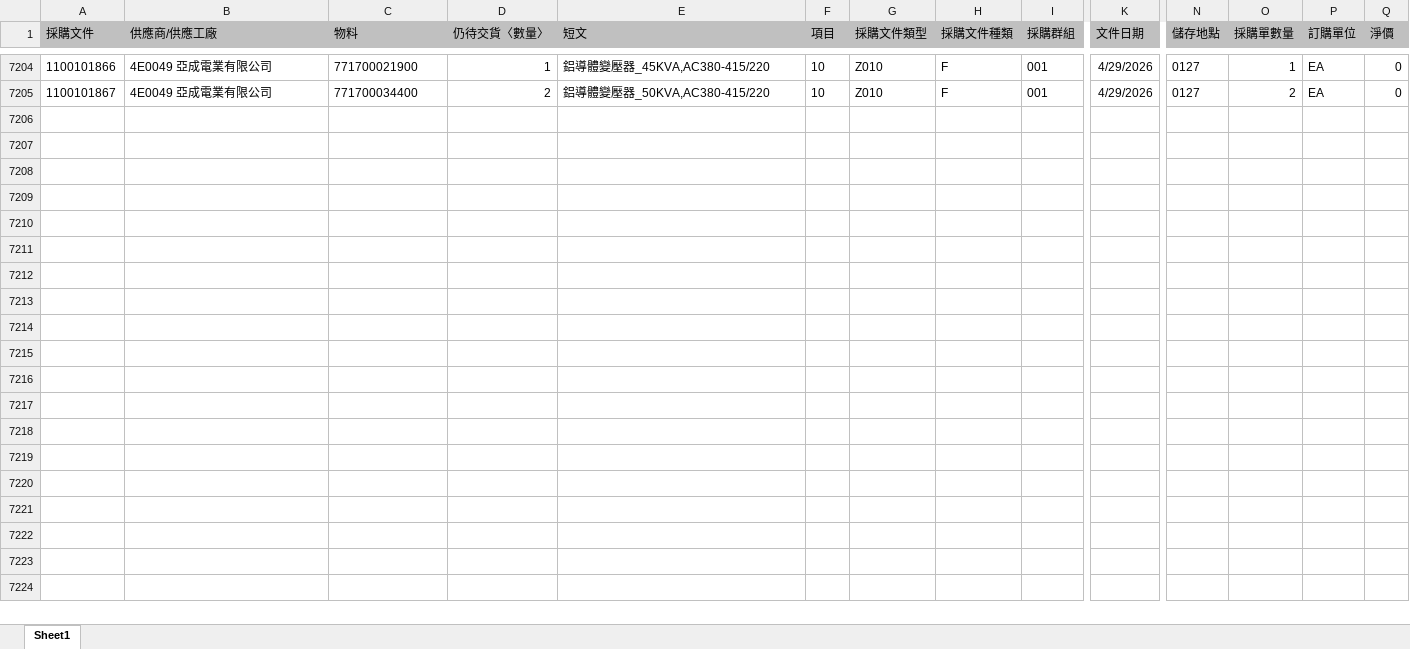
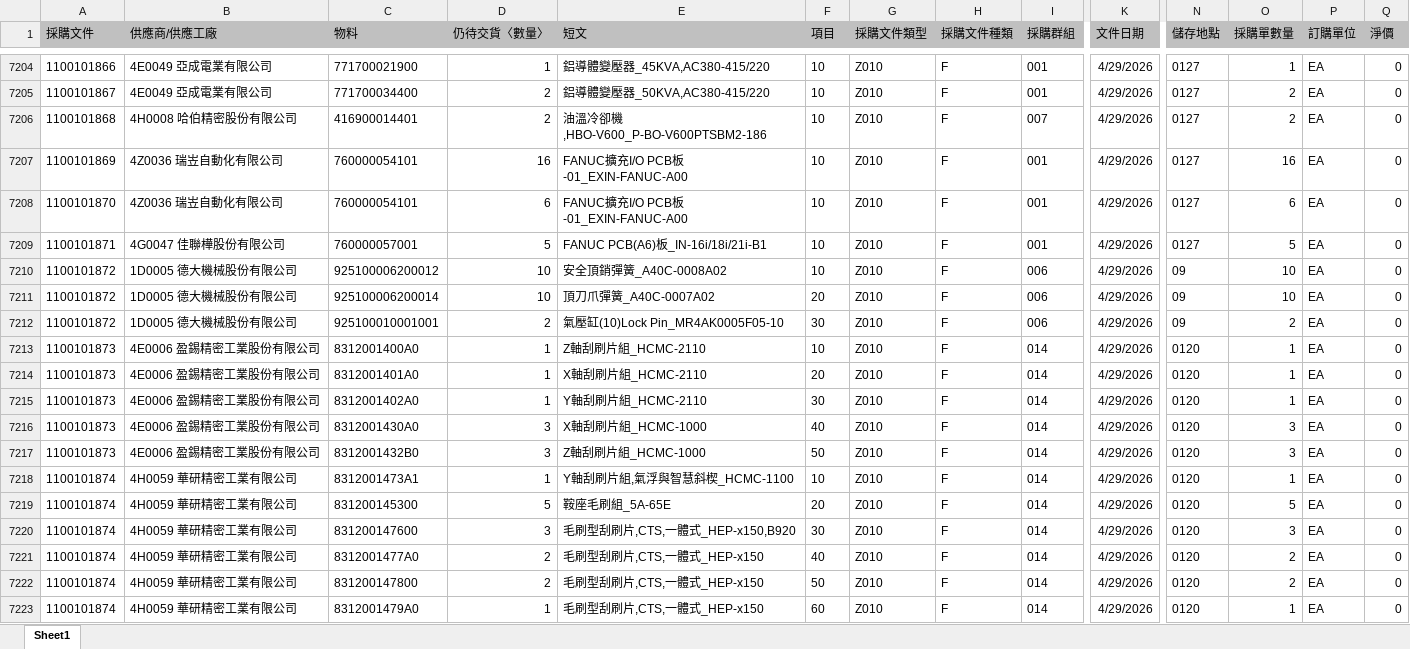
Before and after one commit to june8513/-, an Excel workbook: Newdata/已訂未交.XLSX, sheet Sheet1, drawn as a sheet; only a part is shown, gaps mark what is left out; values as stored, in another font and other column widths than the file's, no borders; charts and pictures not drawn; rows hold the shown columns only; the diff covers the shown part only; the diff names each change by its address in the sheet, - before the commit and + after, or states it on an @@ line.

```diff
--- a/Newdata/已訂未交.XLSX (sheet Sheet1)
+++ b/Newdata/已訂未交.XLSX (sheet Sheet1)
+row 7206: 1100101868 | 4H0008 哈伯精密股份有限公司 | 416900014401 | 2 | 油溫冷卻機,HBO-V600_P-BO-V600PTSBM2-186 | 10 | Z010 | F | 007 | 4/29/2026 | 0127 | 2 | EA | 0
+row 7207: 1100101869 | 4Z0036 瑞岦自動化有限公司 | 760000054101 | 16 | FANUC擴充I/O PCB板-01_EXIN-FANUC-A00 | 10 | Z010 | F | 001 | 4/29/2026 | 0127 | 16 | EA | 0
+row 7208: 1100101870 | 4Z0036 瑞岦自動化有限公司 | 760000054101 | 6 | FANUC擴充I/O PCB板-01_EXIN-FANUC-A00 | 10 | Z010 | F | 001 | 4/29/2026 | 0127 | 6 | EA | 0
+row 7209: 1100101871 | 4G0047 佳聯樺股份有限公司 | 760000057001 | 5 | FANUC PCB(A6)板_IN-16i/18i/21i-B1 | 10 | Z010 | F | 001 | 4/29/2026 | 0127 | 5 | EA | 0
+row 7210: 1100101872 | 1D0005 德大機械股份有限公司 | 925100006200012 | 10 | 安全頂銷彈簧_A40C-0008A02 | 10 | Z010 | F | 006 | 4/29/2026 | 09 | 10 | EA | 0
+row 7211: 1100101872 | 1D0005 德大機械股份有限公司 | 925100006200014 | 10 | 頂刀爪彈簧_A40C-0007A02 | 20 | Z010 | F | 006 | 4/29/2026 | 09 | 10 | EA | 0
+row 7212: 1100101872 | 1D0005 德大機械股份有限公司 | 925100010001001 | 2 | 氣壓缸(10)Lock Pin_MR4AK0005F05-10 | 30 | Z010 | F | 006 | 4/29/2026 | 09 | 2 | EA | 0
+row 7213: 1100101873 | 4E0006 盈錫精密工業股份有限公司 | 8312001400A0 | 1 | Z軸刮刷片組_HCMC-2110 | 10 | Z010 | F | 014 | 4/29/2026 | 0120 | 1 | EA | 0
+row 7214: 1100101873 | 4E0006 盈錫精密工業股份有限公司 | 8312001401A0 | 1 | X軸刮刷片組_HCMC-2110 | 20 | Z010 | F | 014 | 4/29/2026 | 0120 | 1 | EA | 0
+row 7215: 1100101873 | 4E0006 盈錫精密工業股份有限公司 | 8312001402A0 | 1 | Y軸刮刷片組_HCMC-2110 | 30 | Z010 | F | 014 | 4/29/2026 | 0120 | 1 | EA | 0
+row 7216: 1100101873 | 4E0006 盈錫精密工業股份有限公司 | 8312001430A0 | 3 | X軸刮刷片組_HCMC-1000 | 40 | Z010 | F | 014 | 4/29/2026 | 0120 | 3 | EA | 0
+row 7217: 1100101873 | 4E0006 盈錫精密工業股份有限公司 | 8312001432B0 | 3 | Z軸刮刷片組_HCMC-1000 | 50 | Z010 | F | 014 | 4/29/2026 | 0120 | 3 | EA | 0
+row 7218: 1100101874 | 4H0059 華研精密工業有限公司 | 8312001473A1 | 1 | Y軸刮刷片組,氣浮與智慧斜楔_HCMC-1100 | 10 | Z010 | F | 014 | 4/29/2026 | 0120 | 1 | EA | 0
+row 7219: 1100101874 | 4H0059 華研精密工業有限公司 | 831200145300 | 5 | 鞍座毛刷組_5A-65E | 20 | Z010 | F | 014 | 4/29/2026 | 0120 | 5 | EA | 0
+row 7220: 1100101874 | 4H0059 華研精密工業有限公司 | 831200147600 | 3 | 毛刷型刮刷片,CTS,一體式_HEP-x150,B920 | 30 | Z010 | F | 014 | 4/29/2026 | 0120 | 3 | EA | 0
+row 7221: 1100101874 | 4H0059 華研精密工業有限公司 | 8312001477A0 | 2 | 毛刷型刮刷片,CTS,一體式_HEP-x150 | 40 | Z010 | F | 014 | 4/29/2026 | 0120 | 2 | EA | 0
+row 7222: 1100101874 | 4H0059 華研精密工業有限公司 | 831200147800 | 2 | 毛刷型刮刷片,CTS,一體式_HEP-x150 | 50 | Z010 | F | 014 | 4/29/2026 | 0120 | 2 | EA | 0
+row 7223: 1100101874 | 4H0059 華研精密工業有限公司 | 8312001479A0 | 1 | 毛刷型刮刷片,CTS,一體式_HEP-x150 | 60 | Z010 | F | 014 | 4/29/2026 | 0120 | 1 | EA | 0
```
Also changed, not shown: 6 added rows elsewhere in this sheet, Newdata/今日入庫.xlsx, Newdata/已撥缺料.XLSX, 17 other files.
